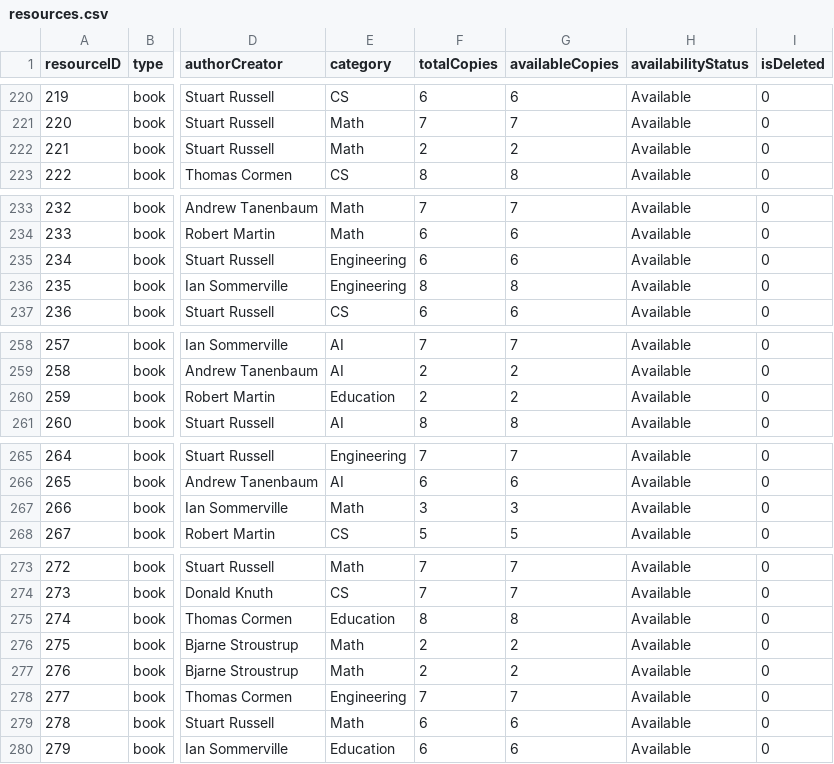
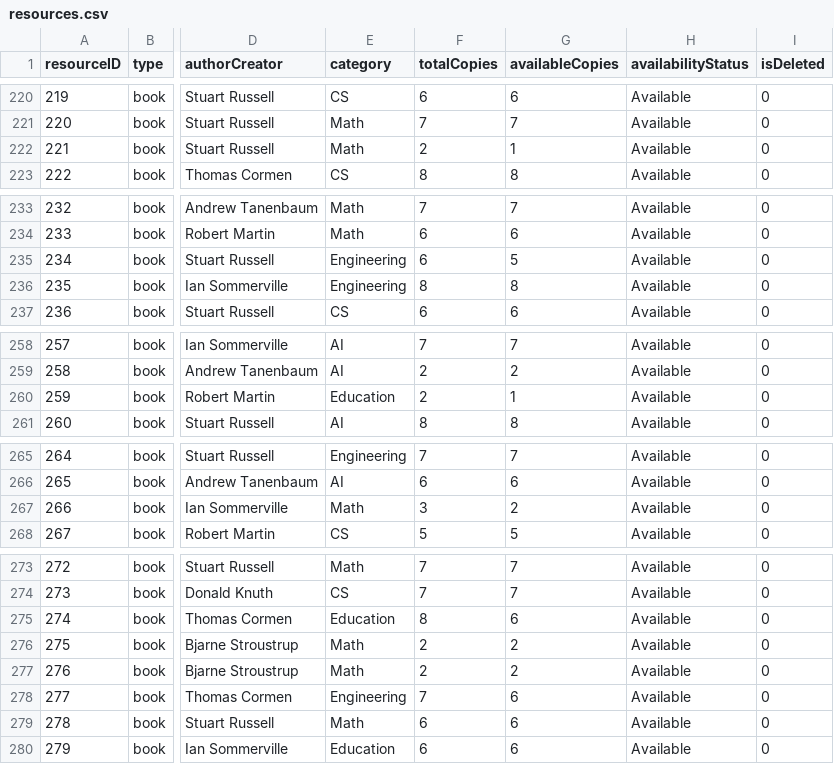
Before and after one commit to hamzaahsan06/Library-Resource-Management-Software, a CSV file: database/resources.csv, drawn as a sheet; only a part is shown, gaps mark what is left out; the diff covers the shown part only; the diff names each change by its address in the sheet, - before the commit and + after, or states it on an @@ line.

```diff
--- a/database/resources.csv
+++ b/database/resources.csv
-G222 (availableCopies): 2
+G222 (availableCopies): 1
-G235 (availableCopies): 6
+G235 (availableCopies): 5
-G260 (availableCopies): 2
+G260 (availableCopies): 1
-G267 (availableCopies): 3
+G267 (availableCopies): 2
-G275 (availableCopies): 8
+G275 (availableCopies): 6
-G278 (availableCopies): 7
+G278 (availableCopies): 6
```
Also changed, not shown: 7 edited cells elsewhere in this file, database/borrowHistory.csv, 4 other files.
